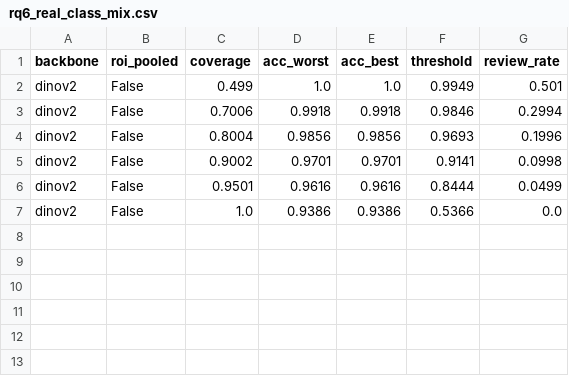
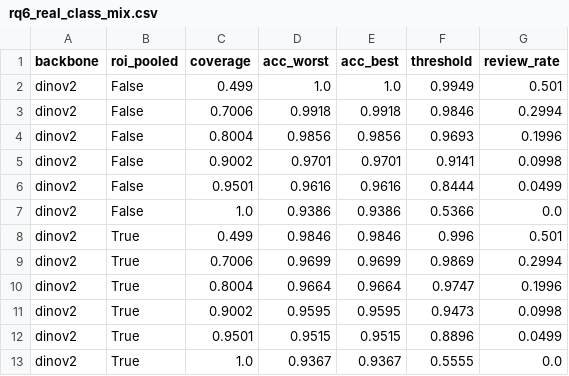
Before and after one commit to Mariam-Srour2003/multi-pitch-occupancy, a CSV file: results/rq6_real_class_mix.csv, drawn as a sheet.

```diff
--- a/results/rq6_real_class_mix.csv
+++ b/results/rq6_real_class_mix.csv
@@ -7 +7,7 @@ dinov2,False,0.9501,0.9616,0.9616,0.8444,0.0499
 dinov2,False,1.0,0.9386,0.9386,0.5366,0.0
+dinov2,True,0.499,0.9846,0.9846,0.996,0.501
+dinov2,True,0.7006,0.9699,0.9699,0.9869,0.2994
+dinov2,True,0.8004,0.9664,0.9664,0.9747,0.1996
+dinov2,True,0.9002,0.9595,0.9595,0.9473,0.0998
+dinov2,True,0.9501,0.9515,0.9515,0.8896,0.0499
+dinov2,True,1.0,0.9367,0.9367,0.5555,0.0
```
Also changed, not shown: results/probe_regularisation.csv, 4 other files.
